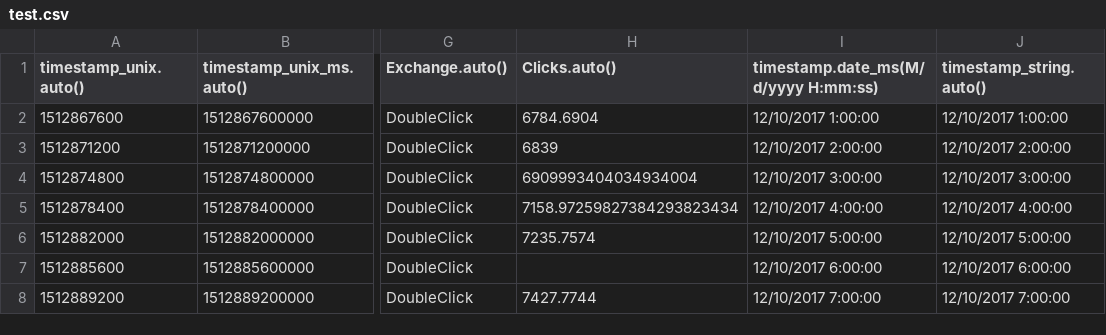
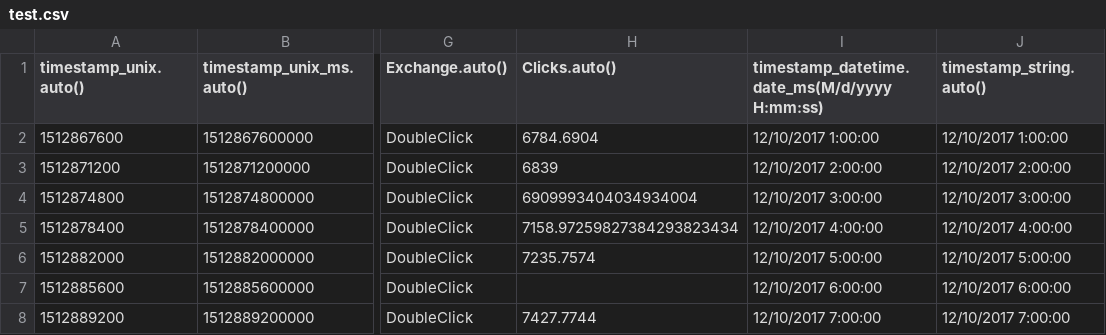
Before and after one commit to anodot/daria, a CSV file: test-datasets/test.csv, drawn as a sheet; only a part is shown, gaps mark what is left out; the diff names each change by its address in the sheet, - before the commit and + after, or states it on an @@ line.

Commit message:
test running pipeline

```diff
--- a/test-datasets/test.csv
+++ b/test-datasets/test.csv
-I1: timestamp.date_ms(M/d/yyyy H:mm:ss)
+I1: timestamp_datetime.date_ms(M/d/yyyy H:mm:ss)
```
Also changed, not shown: 8 other files.
